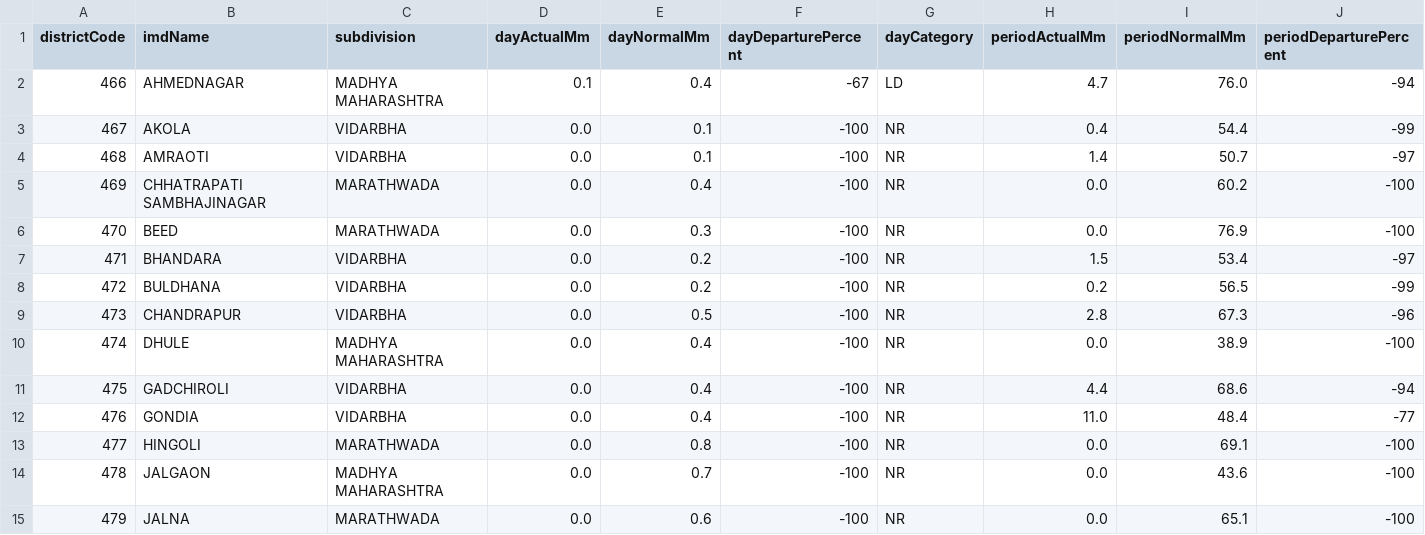
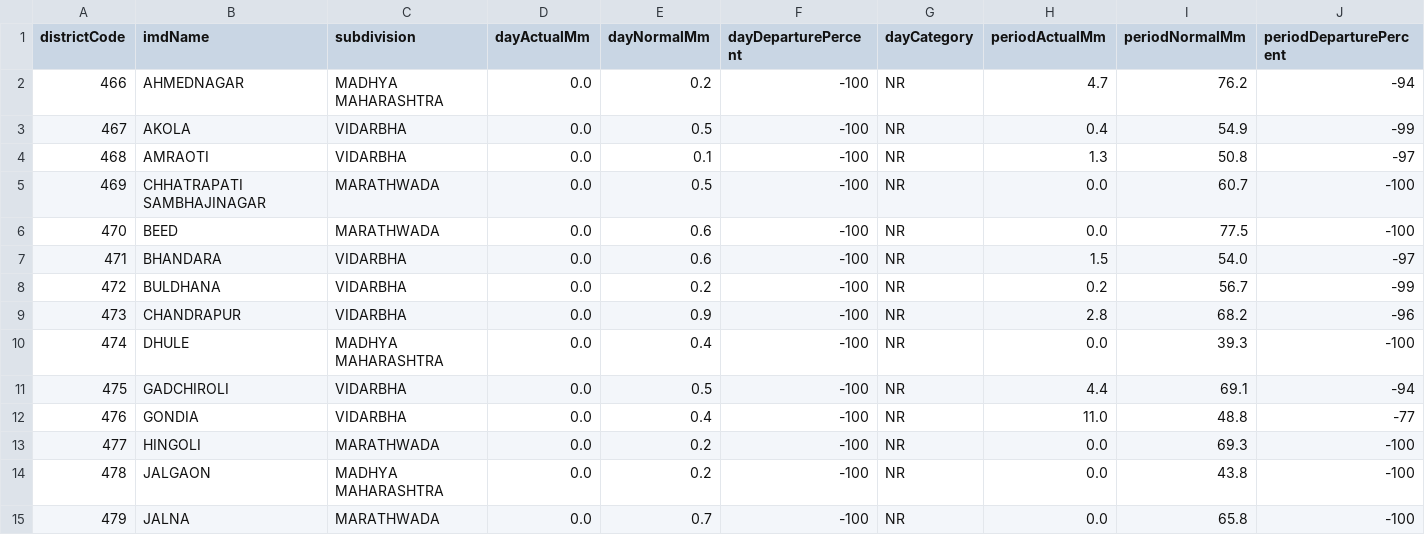
Before and after one commit to fr-neil/maharashtra-field-notes, a CSV file: data/rainfall/rainfall.csv, drawn as a sheet; only a part is shown; the diff covers the shown part only; the diff names each change by its address in the sheet, - before the commit and + after, or states it on an @@ line.

```diff
--- a/data/rainfall/rainfall.csv
+++ b/data/rainfall/rainfall.csv
-D2 (dayActualMm): 0.1
+D2 (dayActualMm): 0.0
-E2 (dayNormalMm): 0.4
+E2 (dayNormalMm): 0.2
-F2 (dayDeparturePercent): -67
+F2 (dayDeparturePercent): -100
-G2 (dayCategory): LD
+G2 (dayCategory): NR
-I2 (periodNormalMm): 76.0
+I2 (periodNormalMm): 76.2
-E3 (dayNormalMm): 0.1
+E3 (dayNormalMm): 0.5
-I3 (periodNormalMm): 54.4
+I3 (periodNormalMm): 54.9
-H4 (periodActualMm): 1.4
+H4 (periodActualMm): 1.3
-I4 (periodNormalMm): 50.7
+I4 (periodNormalMm): 50.8
-E5 (dayNormalMm): 0.4
+E5 (dayNormalMm): 0.5
-I5 (periodNormalMm): 60.2
+I5 (periodNormalMm): 60.7
-E6 (dayNormalMm): 0.3
+E6 (dayNormalMm): 0.6
-I6 (periodNormalMm): 76.9
+I6 (periodNormalMm): 77.5
-E7 (dayNormalMm): 0.2
+E7 (dayNormalMm): 0.6
-I7 (periodNormalMm): 53.4
+I7 (periodNormalMm): 54.0
-I8 (periodNormalMm): 56.5
+I8 (periodNormalMm): 56.7
-E9 (dayNormalMm): 0.5
+E9 (dayNormalMm): 0.9
-I9 (periodNormalMm): 67.3
+I9 (periodNormalMm): 68.2
-I10 (periodNormalMm): 38.9
+I10 (periodNormalMm): 39.3
-E11 (dayNormalMm): 0.4
+E11 (dayNormalMm): 0.5
-I11 (periodNormalMm): 68.6
+I11 (periodNormalMm): 69.1
-I12 (periodNormalMm): 48.4
+I12 (periodNormalMm): 48.8
-E13 (dayNormalMm): 0.8
+E13 (dayNormalMm): 0.2
-I13 (periodNormalMm): 69.1
+I13 (periodNormalMm): 69.3
-E14 (dayNormalMm): 0.7
+E14 (dayNormalMm): 0.2
-I14 (periodNormalMm): 43.6
+I14 (periodNormalMm): 43.8
-E15 (dayNormalMm): 0.6
+E15 (dayNormalMm): 0.7
-I15 (periodNormalMm): 65.1
+I15 (periodNormalMm): 65.8
```
Also changed, not shown: 76 edited cells elsewhere in this file, data/district-services/contacts.csv, 7 other files.
